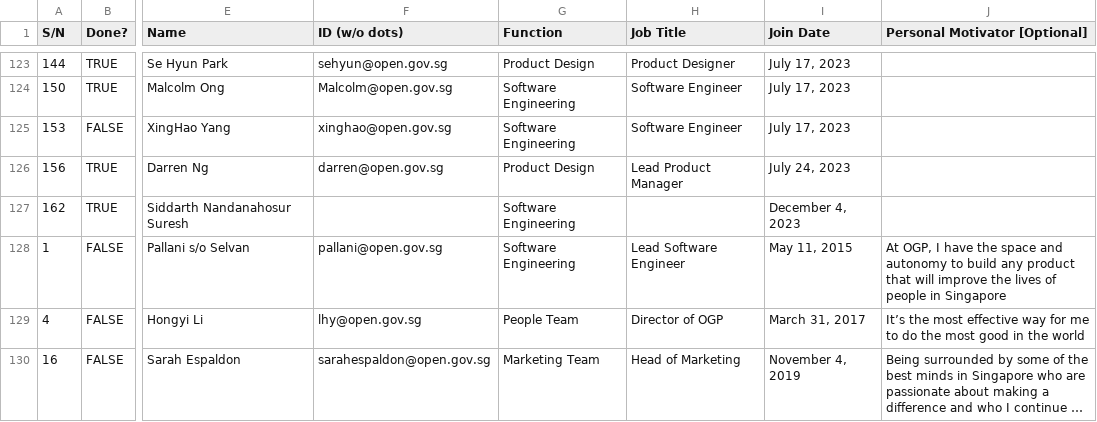
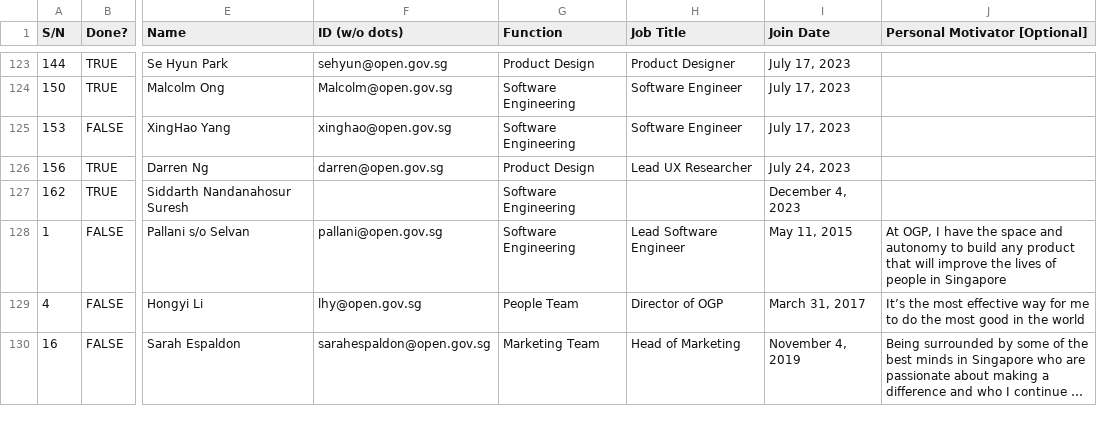
Before and after one commit to isomerpages/ogp, a CSV file: _about-us/people.csv, drawn as a sheet; only a part is shown, gaps mark what is left out; long unchanged cells end in …; the diff covers the shown part only; the diff names each change by its address in the sheet, - before the commit and + after, or states it on an @@ line.

```diff
--- a/_about-us/people.csv
+++ b/_about-us/people.csv
-H126 (Job Title): Lead Product Manager
+H126 (Job Title): Lead UX Researcher
```
Also changed, not shown: 15 edited cells elsewhere in this file, 15 other files.
